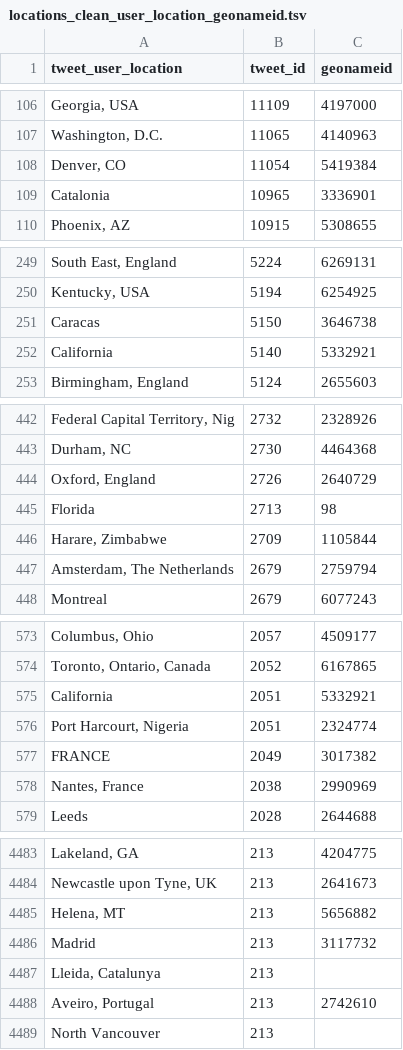
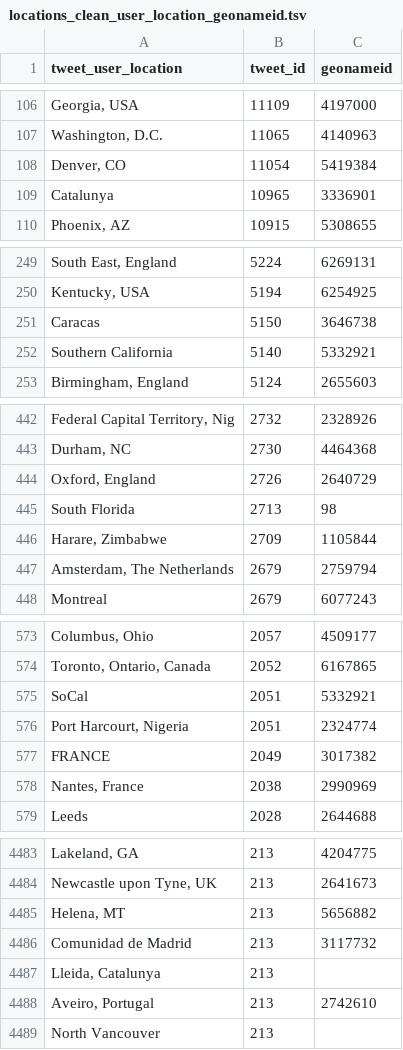
Before and after one commit to chumlab/covid19project, a TSV file: locations_clean_user_location_geonameid.tsv, drawn as a sheet; only a part is shown, gaps mark what is left out; the diff covers the shown part only.

```diff
--- a/locations_clean_user_location_geonameid.tsv
+++ b/locations_clean_user_location_geonameid.tsv
@@ -108,3 +108,3 @@ Washington, D.C.	11065	4140963
 Denver, CO	11054	5419384
-Catalonia	10965	3336901
+Catalunya	10965	3336901
 Phoenix, AZ	10915	5308655
@@ -251,3 +251,3 @@ Kentucky, USA	5194	6254925
 Caracas	5150	3646738
-California	5140	5332921
+Southern California	5140	5332921
 Birmingham, England	5124	2655603
@@ -444,3 +444,3 @@ Durham, NC	2730	4464368
 Oxford, England	2726	2640729
-Florida	2713	98
+South Florida	2713	98
 Harare, Zimbabwe	2709	1105844
@@ -574,3 +574,3 @@ Columbus, Ohio	2057	4509177
 Toronto, Ontario, Canada	2052	6167865
-California	2051	5332921
+SoCal	2051	5332921
 Port Harcourt, Nigeria	2051	2324774
@@ -4485,3 +4485,3 @@ Newcastle upon Tyne, UK	213	2641673
 Helena, MT	213	5656882
-Madrid	213	3117732
+Comunidad de Madrid	213	3117732
 Lleida, Catalunya	213	
```
Also changed, not shown: 8 edited cells elsewhere in this file, 1 other file.
